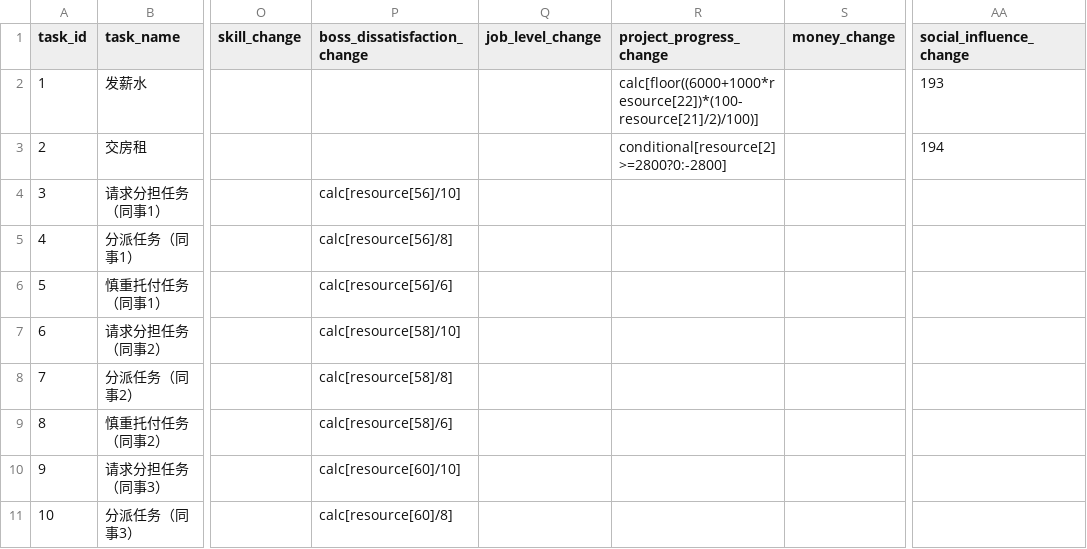
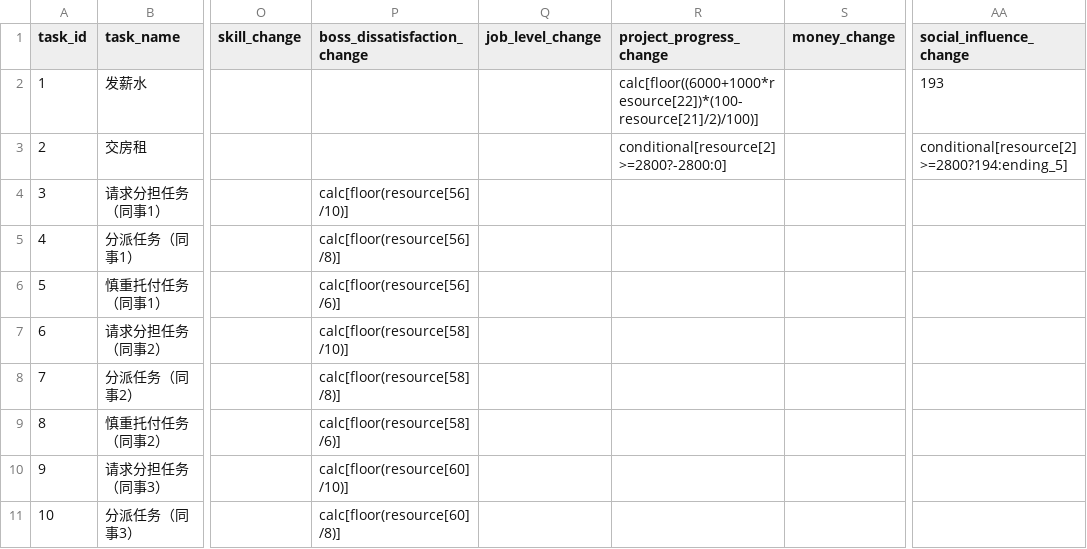
Before and after one commit to HEIBAIJIE/MyLifeAsAnEngineer, a CSV file: csv/scheduled_tasks.csv, drawn as a sheet; only a part is shown, gaps mark what is left out; the diff covers the shown part only; the diff names each change by its address in the sheet, - before the commit and + after, or states it on an @@ line.

Commit message:
定时任务

```diff
--- a/csv/scheduled_tasks.csv
+++ b/csv/scheduled_tasks.csv
-R3 (project_progress_change): conditional[resource[2]>=2800?0:-2800]
+R3 (project_progress_change): conditional[resource[2]>=2800?-2800:0]
-AA3 (social_influence_change): 194
+AA3 (social_influence_change): conditional[resource[2]>=2800?194:ending_5]
-P4 (boss_dissatisfaction_change): calc[resource[56]/10]
+P4 (boss_dissatisfaction_change): calc[floor(resource[56]/10)]
-P5 (boss_dissatisfaction_change): calc[resource[56]/8]
+P5 (boss_dissatisfaction_change): calc[floor(resource[56]/8)]
-P6 (boss_dissatisfaction_change): calc[resource[56]/6]
+P6 (boss_dissatisfaction_change): calc[floor(resource[56]/6)]
-P7 (boss_dissatisfaction_change): calc[resource[58]/10]
+P7 (boss_dissatisfaction_change): calc[floor(resource[58]/10)]
-P8 (boss_dissatisfaction_change): calc[resource[58]/8]
+P8 (boss_dissatisfaction_change): calc[floor(resource[58]/8)]
-P9 (boss_dissatisfaction_change): calc[resource[58]/6]
+P9 (boss_dissatisfaction_change): calc[floor(resource[58]/6)]
-P10 (boss_dissatisfaction_change): calc[resource[60]/10]
+P10 (boss_dissatisfaction_change): calc[floor(resource[60]/10)]
-P11 (boss_dissatisfaction_change): calc[resource[60]/8]
+P11 (boss_dissatisfaction_change): calc[floor(resource[60]/8)]
```
Also changed, not shown: 6 edited cells elsewhere in this file.
